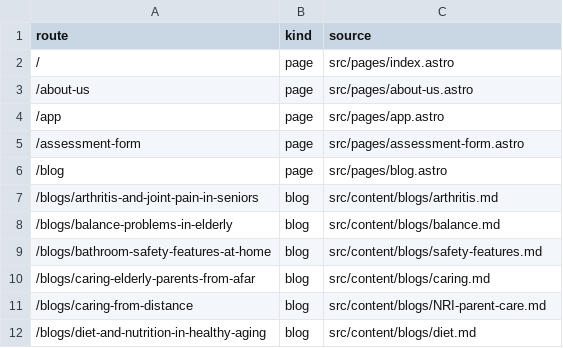
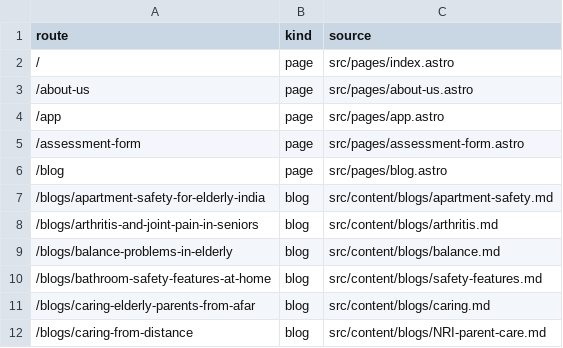
Before and after one commit to pidana-in/eyeagle-www, a CSV file: reports/route-inventory.csv, drawn as a sheet; only a part is shown; the shorter side is filled out with more unchanged rows.

```diff
--- a/reports/route-inventory.csv
+++ b/reports/route-inventory.csv
@@ -6,2 +6,3 @@
 "/blog","page","src/pages/blog.astro"
+"/blogs/apartment-safety-for-elderly-india","blog","src/content/blogs/apartment-safety.md"
 "/blogs/arthritis-and-joint-pain-in-seniors","blog","src/content/blogs/arthritis.md"
```
Also changed, not shown: reports/image-inventory.csv, reports/link-inventory.csv, 8 other files.
